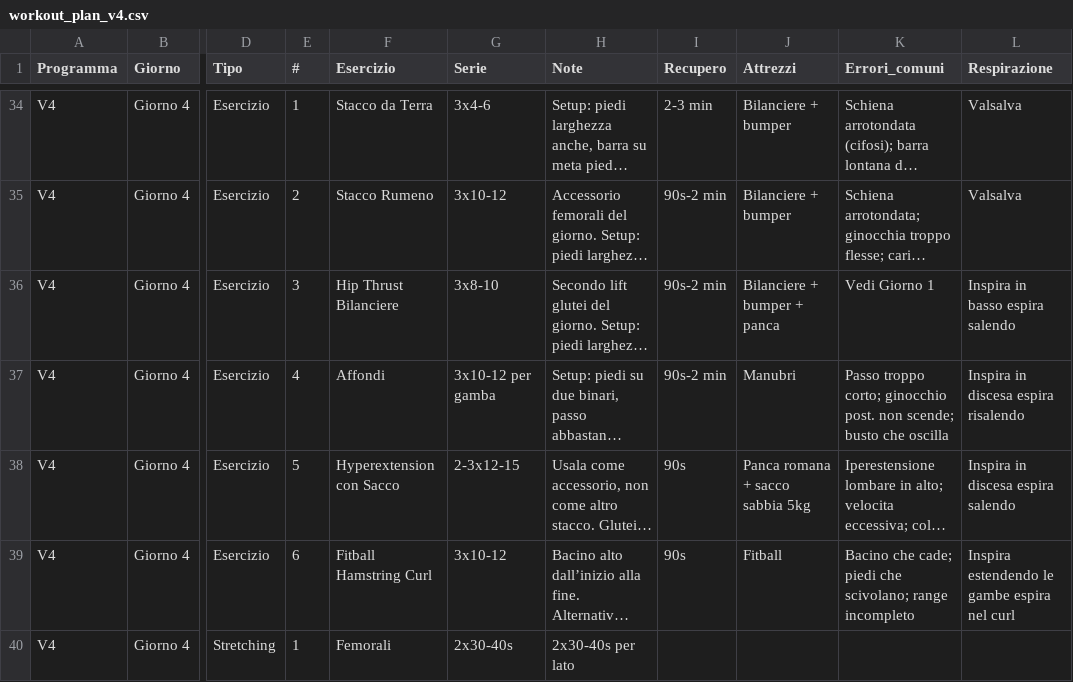
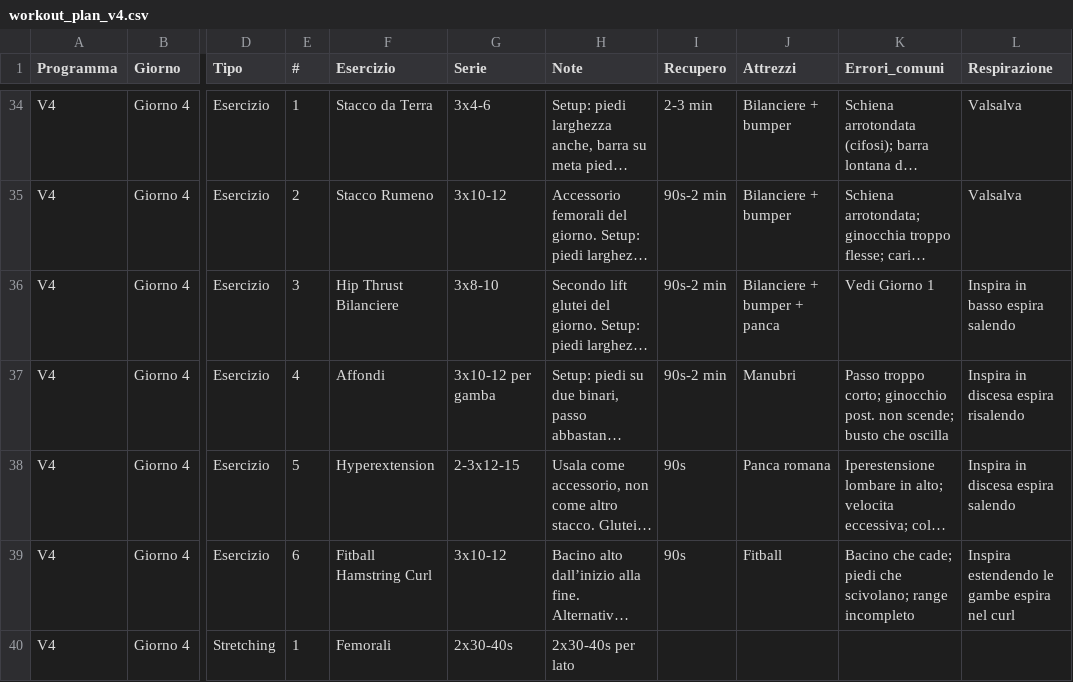
Before and after one commit to silviamusica/workout, a CSV file: docs/agent/workout_plan_v4.csv, drawn as a sheet; only a part is shown, gaps mark what is left out; long unchanged cells end in …; the diff names each change by its address in the sheet, - before the commit and + after, or states it on an @@ line.

Commit message:
Add note gallery and simplify hyperextension naming

```diff
--- a/docs/agent/workout_plan_v4.csv
+++ b/docs/agent/workout_plan_v4.csv
-F38 (Esercizio): Hyperextension con Sacco
+F38 (Esercizio): Hyperextension
-J38 (Attrezzi): Panca romana + sacco sabbia 5kg
+J38 (Attrezzi): Panca romana
```
Also changed, not shown: 4 other files.
